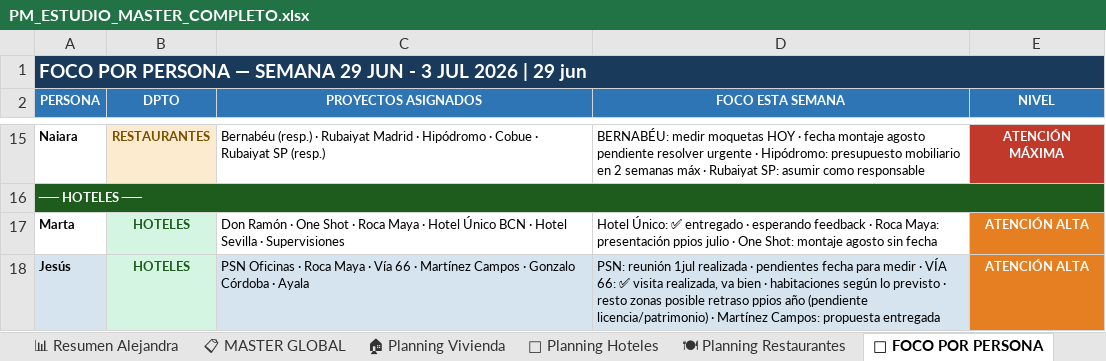
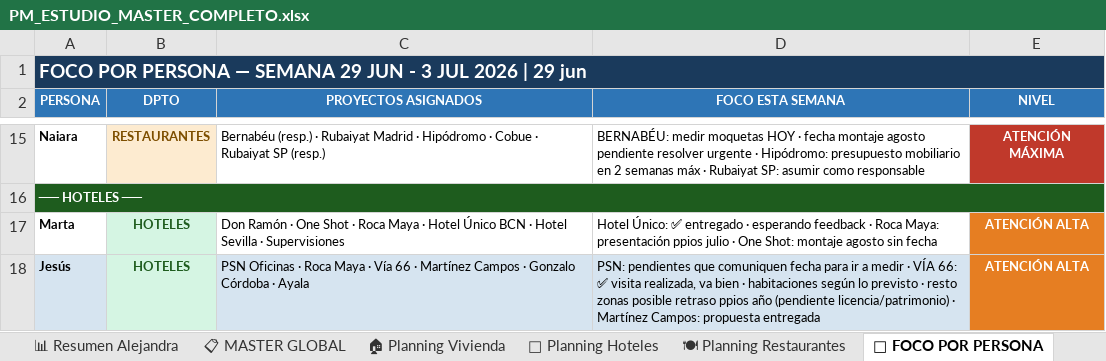
Before and after one commit to javierjimenezcisneros-create/apds-pm-estudio, an Excel workbook: PM_ESTUDIO_MASTER_COMPLETO.xlsx, sheet 👤 FOCO POR PERSONA, drawn as a sheet; only a part is shown, gaps mark what is left out; values as stored, in another font and other column widths than the file's, no borders; the diff names each change by its address in the sheet, - before the commit and + after, or states it on an @@ line.

```diff
--- a/PM_ESTUDIO_MASTER_COMPLETO.xlsx (sheet 👤 FOCO POR PERSONA)
+++ b/PM_ESTUDIO_MASTER_COMPLETO.xlsx (sheet 👤 FOCO POR PERSONA)
-D18 (FOCO ESTA SEMANA): PSN: reunión 1jul realizada · pendientes fecha para medir ·…
+D18 (FOCO ESTA SEMANA): PSN: pendientes que comuniquen fecha para ir a medir ·…
```
Also changed, not shown: sheet 📅 Vacaciones, sheet 📊 Resumen Alejandra, sheet 📋 MASTER GLOBAL.
